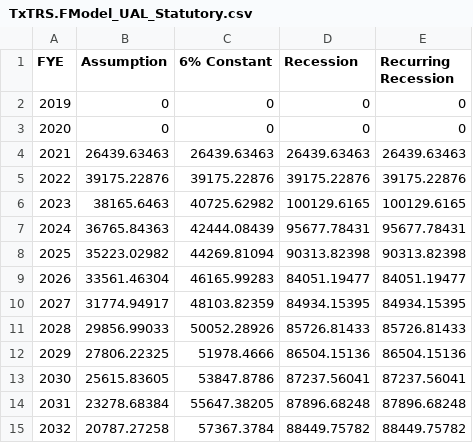
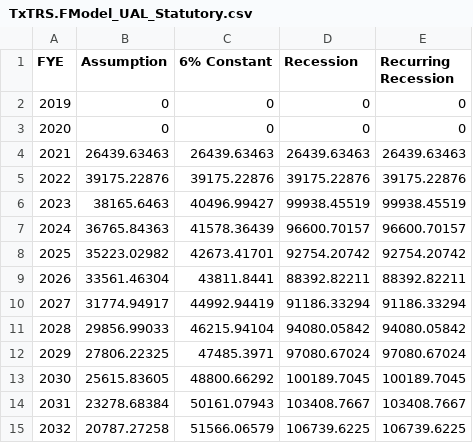
Before and after one commit to ReasonFoundation/databaseR, a CSV file: Rdecks/Tx/TxTRS.FModel_UAL_Statutory.csv, drawn as a sheet; only a part is shown; the diff covers the shown part only.

```diff
--- a/Rdecks/Tx/TxTRS.FModel_UAL_Statutory.csv
+++ b/Rdecks/Tx/TxTRS.FModel_UAL_Statutory.csv
@@ -5,11 +5,11 @@ FYE,Assumption,6% Constant,Recession,Recurring Recession
 2022,39175.22876,39175.22876,39175.22876,39175.22876
-2023,38165.6463,40725.62982,100129.6165,100129.6165
-2024,36765.84363,42444.08439,95677.78431,95677.78431
-2025,35223.02982,44269.81094,90313.82398,90313.82398
-2026,33561.46304,46165.99283,84051.19477,84051.19477
-2027,31774.94917,48103.82359,84934.15395,84934.15395
-2028,29856.99033,50052.28926,85726.81433,85726.81433
-2029,27806.22325,51978.4666,86504.15136,86504.15136
-2030,25615.83605,53847.8786,87237.56041,87237.56041
-2031,23278.68384,55647.38205,87896.68248,87896.68248
-2032,20787.27258,57367.3784,88449.75782,88449.75782
+2023,38165.6463,40496.99427,99938.45519,99938.45519
+2024,36765.84363,41578.36439,96600.70157,96600.70157
+2025,35223.02982,42673.41701,92754.20742,92754.20742
+2026,33561.46304,43811.8441,88392.82211,88392.82211
+2027,31774.94917,44992.94419,91186.33294,91186.33294
+2028,29856.99033,46215.94104,94080.05842,94080.05842
+2029,27806.22325,47485.3971,97080.67024,97080.67024
+2030,25615.83605,48800.66292,100189.7045,100189.7045
+2031,23278.68384,50161.07943,103408.7667,103408.7667
+2032,20787.27258,51566.06579,106739.6225,106739.6225
```
Also changed, not shown: 60 edited cells elsewhere in this file, Rdecks/Tx/TxTRS.FModel_FR_Statutory.csv.
